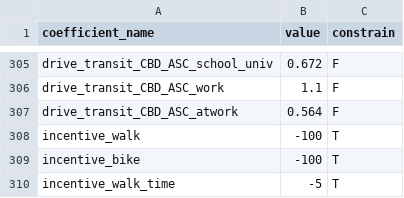
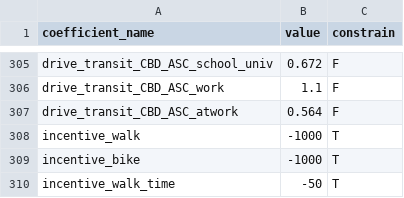
Before and after one commit to LBNL-UCB-STI/activitysim-configs-sfbay, a CSV file: configs/tour_mode_choice_coeffs.csv, drawn as a sheet; only a part is shown, gaps mark what is left out.

```diff
--- a/configs/tour_mode_choice_coeffs.csv
+++ b/configs/tour_mode_choice_coeffs.csv
@@ -307,4 +307,4 @@ drive_transit_CBD_ASC_work,1.1,F
 drive_transit_CBD_ASC_atwork,0.564,F
-incentive_walk,-100,T
-incentive_bike,-100,T
-incentive_walk_time, -5, T
+incentive_walk,-1000,T
+incentive_bike,-1000,T
+incentive_walk_time, -50, T
```
Also changed, not shown: configs/trip_mode_choice_coeffs.csv.
